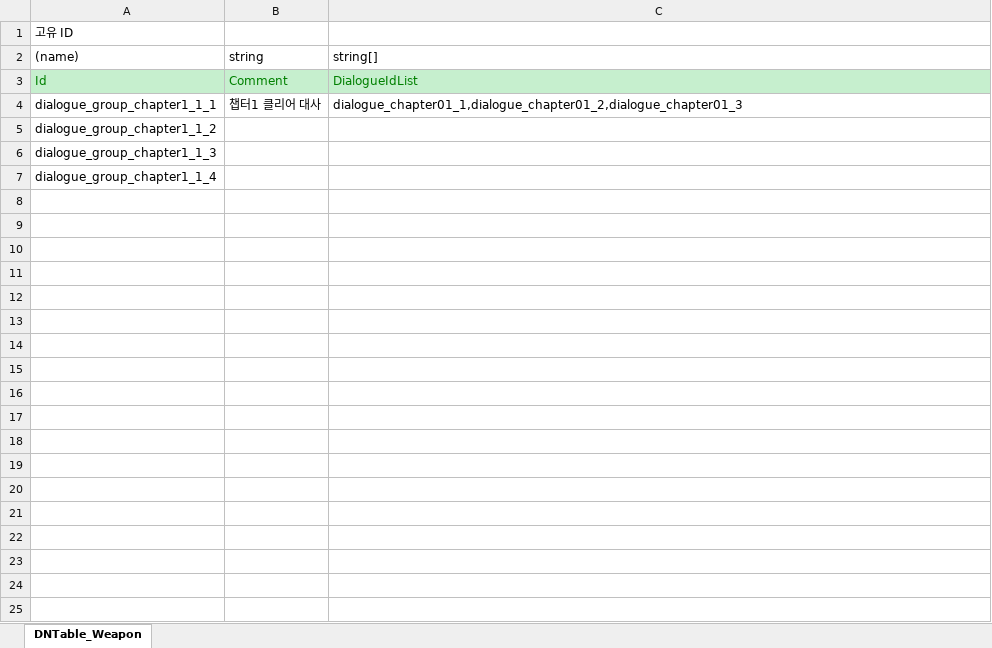
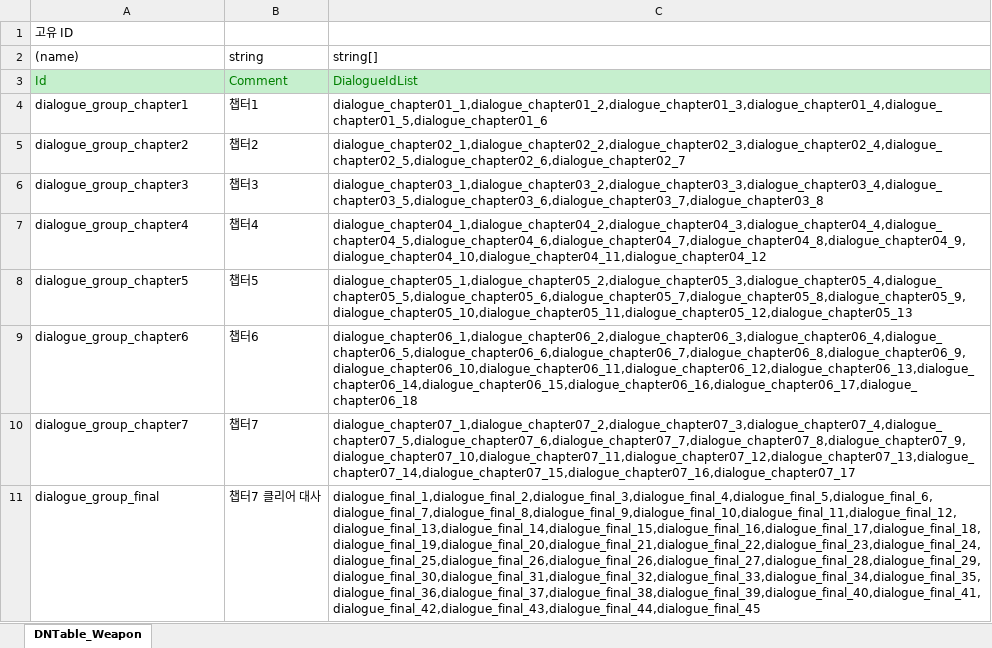
Before and after one commit to AxoSym2/2DMainProject, an Excel workbook: JsonConverter/ExcelFiles/DialogueGroup.xlsx, sheet DNTable_Weapon, drawn as a sheet; values as stored, in another font and other column widths than the file's, no borders; removed rows and columns are numbered as before the commit, all else as after; the diff names each change by its address in the sheet, - before the commit and + after, or states it on an @@ line.

```diff
--- a/JsonConverter/ExcelFiles/DialogueGroup.xlsx (sheet DNTable_Weapon)
+++ b/JsonConverter/ExcelFiles/DialogueGroup.xlsx (sheet DNTable_Weapon)
-row 4: dialogue_group_chapter1_1_1 | 챕터1 클리어 대사 | dialogue_chapter01_1,dialogue_chapter01_2,dialogue_chapter01_3
-row 5: dialogue_group_chapter1_1_2
-row 6: dialogue_group_chapter1_1_3
-row 7: dialogue_group_chapter1_1_4
+row 4: dialogue_group_chapter1 | 챕터1 | dialogue_chapter01_1,dialogue_chapter01_2,dialogue_chapter01_3,dialogue_chapter01_4,dialogue_chapter01_5,dialogue_chapter01_6
+row 5: dialogue_group_chapter2 | 챕터2 | dialogue_chapter02_1,dialogue_chapter02_2,dialogue_chapter02_3,dialogue_chapter02_4,dialogue_chapter02_5,dialogue_chapter02_6,dialogue_chapter02_7
+row 6: dialogue_group_chapter3 | 챕터3 | dialogue_chapter03_1,dialogue_chapter03_2,dialogue_chapter03_3,dialogue_chapter03_4,dialogue_chapter03_5,dialogue_chapter03_6,dialogue_chapter03_7,dialogue_chapter03_8
+row 7: dialogue_group_chapter4 | 챕터4 | dialogue_chapter04_1,dialogue_chapter04_2,dialogue_chapter04_3,dialogue_chapter04_4,dialogue_chapter04_5,dialogue_chapter04_6,dialogue_chapter04_7,dialogue_chapter04_8,dialogue_chapter04_9,dialogue_chapter04_10,dialogue_chapter04_11,dialogue_chapter04_12
+row 8: dialogue_group_chapter5 | 챕터5 | dialogue_chapter05_1,dialogue_chapter05_2,dialogue_chapter05_3,dialogue_chapter05_4,dialogue_chapter05_5,dialogue_chapter05_6,dialogue_chapter05_7,dialogue_chapter05_8,dialogue_chapter05_9,dialogue_chapter05_10,dialogue_chapter05_11,dialogue_chapter05_12,dialogue_chapter05_13
+row 9: dialogue_group_chapter6 | 챕터6 | dialogue_chapter06_1,dialogue_chapter06_2,dialogue_chapter06_3,dialogue_chapter06_4,dialogue_chapter06_5,dialogue_chapter06_6,dialogue_chapter06_7,dialogue_chapter06_8,dialogue_chapter06_9,dialogue_chapter06_10,dialogue_chapter06_11,dialogue_chapter06_12,dialogue_chapter06_13,dialogue_chapter06_14,dialogue_chapter06_15,dialogue_chapter06_16,dialogue_chapter06_17,dialogue_chapter06_18
+row 10: dialogue_group_chapter7 | 챕터7 | dialogue_chapter07_1,dialogue_chapter07_2,dialogue_chapter07_3,dialogue_chapter07_4,dialogue_chapter07_5,dialogue_chapter07_6,dialogue_chapter07_7,dialogue_chapter07_8,dialogue_chapter07_9,dialogue_chapter07_10,dialogue_chapter07_11,dialogue_chapter07_12,dialogue_chapter07_13,dialogue_chapter07_14,dialogue_chapter07_15,dialogue_chapter07_16,dialogue_chapter07_17
+row 11: dialogue_group_final | 챕터7 클리어 대사 | dialogue_final_1,dialogue_final_2,dialogue_final_3,dialogue_final_4,dialogue_final_5,dialogue_final_6,dialogue_final_7,dialogue_final_8,dialogue_final_9,dialogue_final_10,dialogue_final_11,dialogue_final_12,dialogue_final_13,dialogue_final_14,dialogue_final_15,dialogue_final_16,dialogue_final_17,dialogue_final_18,dialogue_final_19,dialogue_final_20,dialogue_final_21,dialogue_final_22,dialogue_final_23,dialogue_final_24,dialogue_final_25,dialogue_final_26,dialogue_final_26,dialogue_final_27,dialogue_final_28,dialogue_final_29,dialogue_final_30,dialogue_final_31,dialogue_final_32,dialogue_final_33,dialogue_final_34,dialogue_final_35,dialogue_final_36,dialogue_final_37,dialogue_final_38,dialogue_final_39,dialogue_final_40,dialogue_final_41,dialogue_final_42,dialogue_final_43,dialogue_final_44,dialogue_final_45
```
Also changed, not shown: JsonConverter/ExcelFiles/Dialogue.xlsx, JsonConverter/ExcelFiles/WaveData.xlsx, 21 other files.
